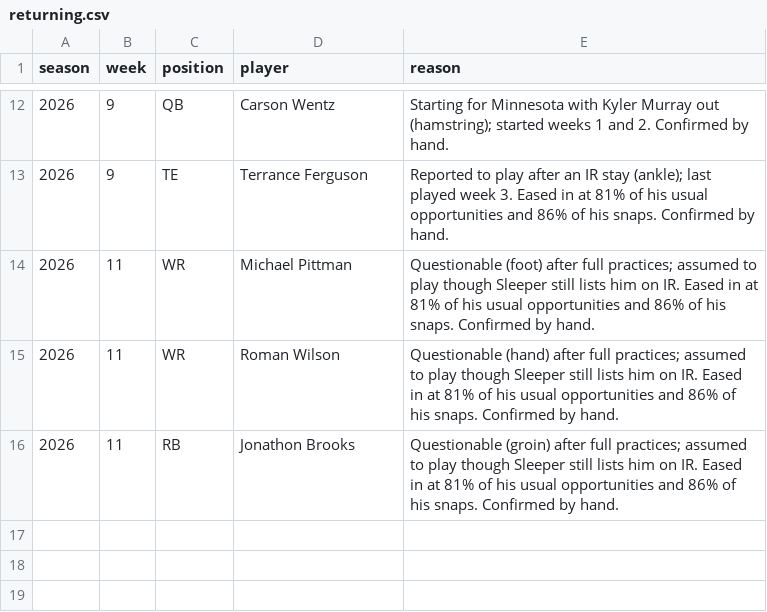
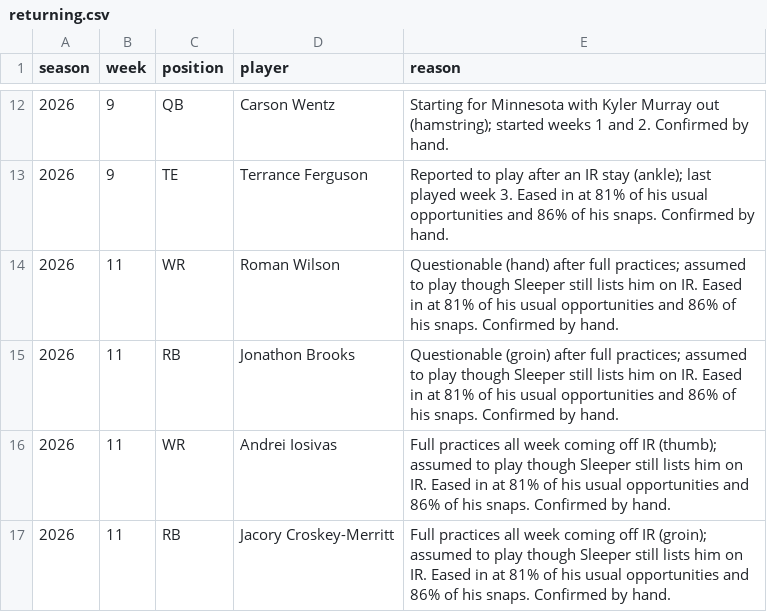
Before and after one commit to maditphillips/The-Delta-Duo, a CSV file: model/data/returning.csv, drawn as a sheet; only a part is shown, gaps mark what is left out; removed rows and columns are numbered as before the commit, all else as after; the diff names each change by its address in the sheet, - before the commit and + after, or states it on an @@ line.

```diff
--- a/model/data/returning.csv
+++ b/model/data/returning.csv
-row 14: 2026 | 11 | WR | Michael Pittman | Questionable (foot) after full practices; assumed to play though Sleeper still lists him on IR. Eased in at 81% of his usual opportunities and 86% of his snaps. Confirmed by hand.
+row 16: 2026 | 11 | WR | Andrei Iosivas | Full practices all week coming off IR (thumb); assumed to play though Sleeper still lists him on IR. Eased in at 81% of his usual opportunities and 86% of his snaps. Confirmed by hand.
+row 17: 2026 | 11 | RB | Jacory Croskey-Merritt | Full practices all week coming off IR (groin); assumed to play though Sleeper still lists him on IR. Eased in at 81% of his usual opportunities and 86% of his snaps. Confirmed by hand.
```
Also changed, not shown: model/data/role.csv, model/outputs/2026/week-11/qb_qb_6pt_pool.csv, 16 other files.
